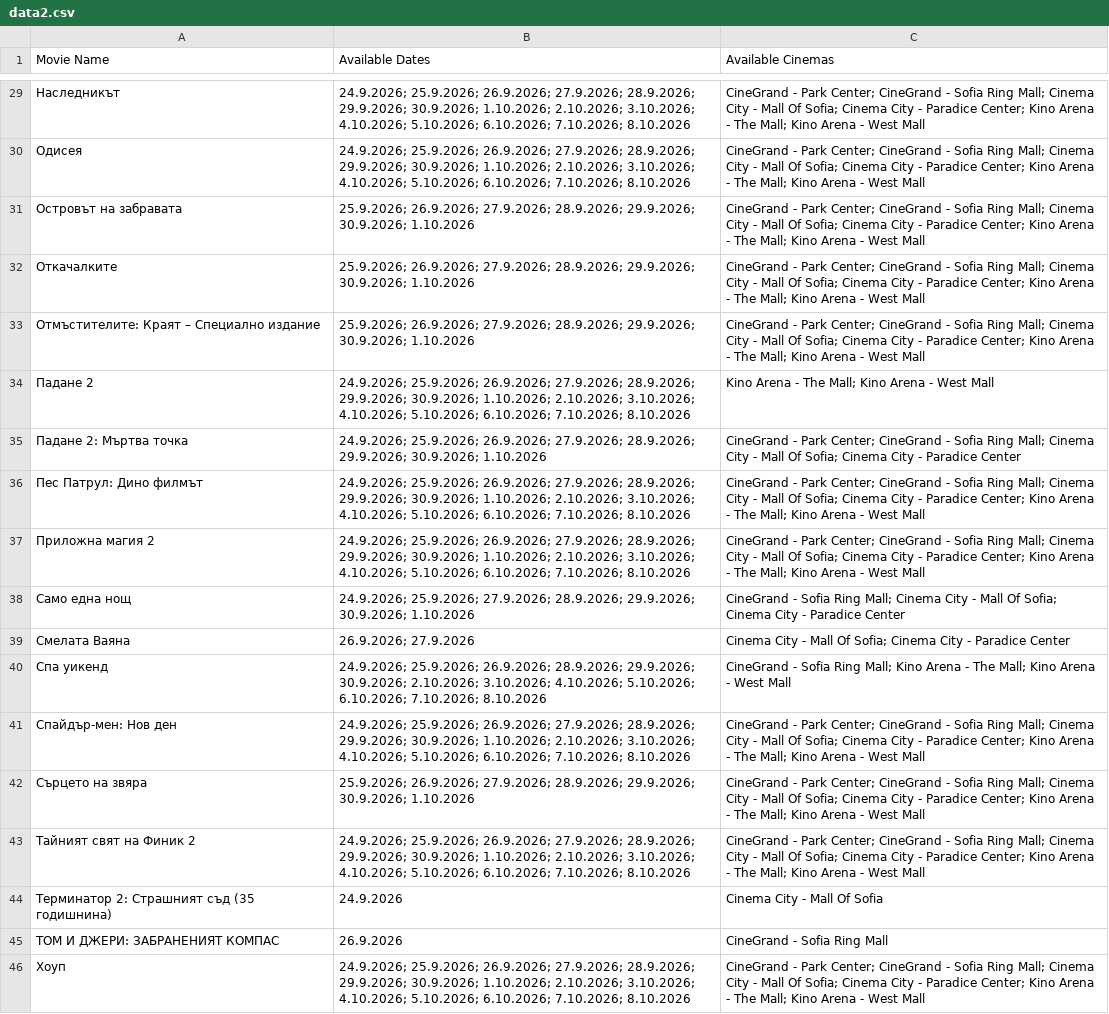
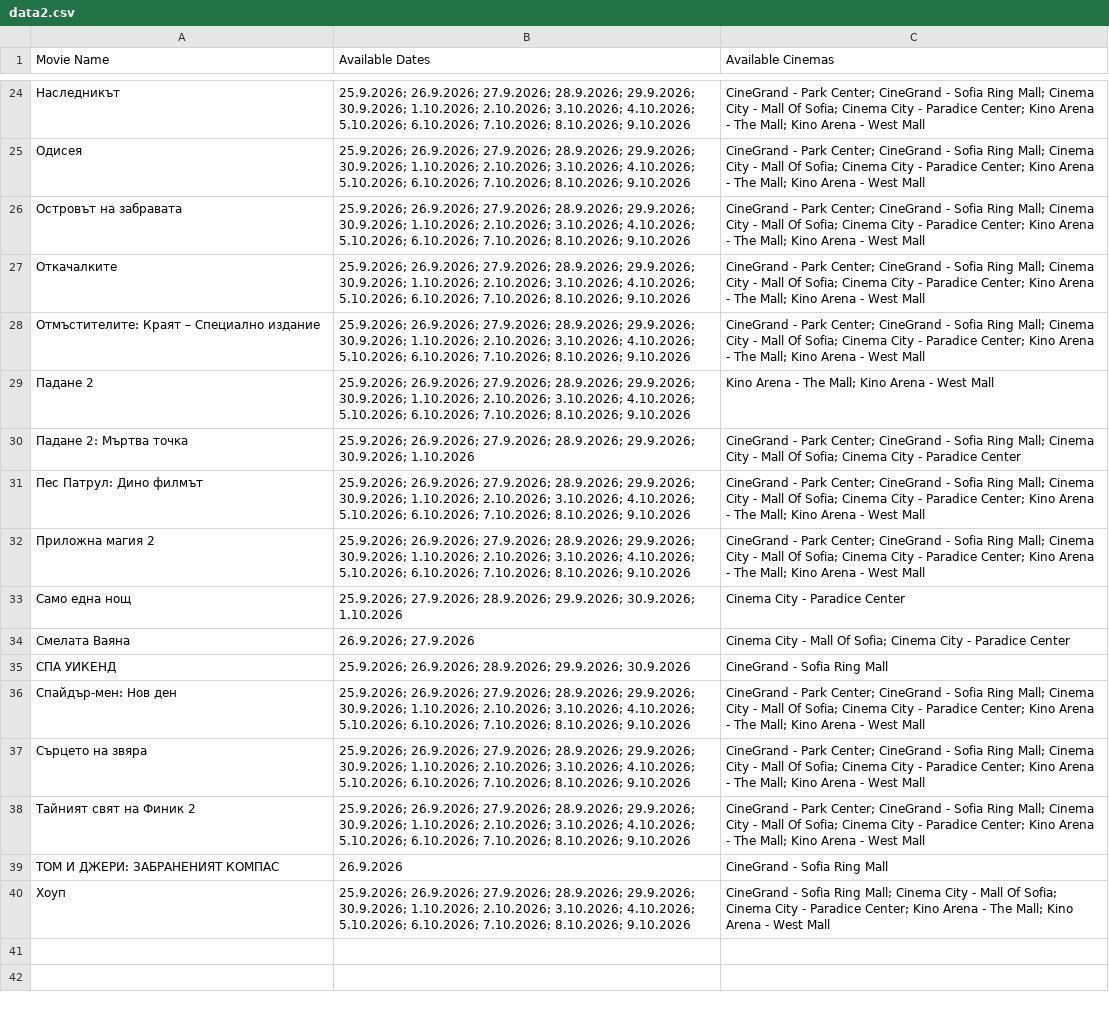
Before and after one commit to darakion/CinemaSearch, a CSV file: data2.csv, drawn as a sheet; only a part is shown, gaps mark what is left out; removed rows and columns are numbered as before the commit, all else as after; the diff covers the shown part only; the diff names each change by its address in the sheet, - before the commit and + after, or states it on an @@ line.

```diff
--- a/data2.csv
+++ b/data2.csv
-B24:B25 (Available Dates): 24.9.2026; 25.9.2026; 26.9.2026; 27.9.2026; 28.9.2026; 29.9.2026; 30.9.2026; 1.10.2026; 2.10.2026; 3.10.2026; 4.10.2026; 5.10.2026; 6.10.2026; 7.10.2026; 8.10.2026
+B24:B25 (Available Dates): 25.9.2026; 26.9.2026; 27.9.2026; 28.9.2026; 29.9.2026; 30.9.2026; 1.10.2026; 2.10.2026; 3.10.2026; 4.10.2026; 5.10.2026; 6.10.2026; 7.10.2026; 8.10.2026; 9.10.2026
-B26:B28 (Available Dates): …29.9.2026; 30.9.2026; 1.10.2026
+B26:B28 (Available Dates): …29.9.2026; 30.9.2026; 1.10.2026; 2.10.2026; 3.10.2026; 4.10.2026; 5.10.2026; 6.10.2026; 7.10.2026; 8.10.2026; 9.10.2026
-B29 (Available Dates): 24.9.2026; 25.9.2026; 26.9.2026; 27.9.2026; 28.9.2026; 29.9.2026; 30.9.2026; 1.10.2026; 2.10.2026; 3.10.2026; 4.10.2026; 5.10.2026; 6.10.2026; 7.10.2026; 8.10.2026
+B29 (Available Dates): 25.9.2026; 26.9.2026; 27.9.2026; 28.9.2026; 29.9.2026; 30.9.2026; 1.10.2026; 2.10.2026; 3.10.2026; 4.10.2026; 5.10.2026; 6.10.2026; 7.10.2026; 8.10.2026; 9.10.2026
-B30 (Available Dates): 24.9.2026; 25.9.2026; 26.9.2026;…
+B30 (Available Dates): 25.9.2026; 26.9.2026;…
-B31:B32 (Available Dates): 24.9.2026; 25.9.2026; 26.9.2026; 27.9.2026; 28.9.2026; 29.9.2026; 30.9.2026; 1.10.2026; 2.10.2026; 3.10.2026; 4.10.2026; 5.10.2026; 6.10.2026; 7.10.2026; 8.10.2026
+B31:B32 (Available Dates): 25.9.2026; 26.9.2026; 27.9.2026; 28.9.2026; 29.9.2026; 30.9.2026; 1.10.2026; 2.10.2026; 3.10.2026; 4.10.2026; 5.10.2026; 6.10.2026; 7.10.2026; 8.10.2026; 9.10.2026
-B33 (Available Dates): 24.9.2026; 25.9.2026; 27.9.2026;…
+B33 (Available Dates): 25.9.2026; 27.9.2026;…
-C33 (Available Cinemas): CineGrand - Sofia Ring Mall; Cinema City - Mall Of Sofia; Cinema City…
+C33 (Available Cinemas): Cinema City…
-row 40: Спа уикенд | 24.9.2026; 25.9.2026; 26.9.2026; 28.9.2026; 29.9.2026; 30.9.2026; 2.10.2026; 3.10.2026; 4.10.2026; 5.10.2026; 6.10.2026; 7.10.2026; 8.10.2026 | CineGrand - Sofia Ring Mall; Kino Arena - The Mall; Kino Arena - West Mall
+row 35: СПА УИКЕНД | 25.9.2026; 26.9.2026; 28.9.2026; 29.9.2026; 30.9.2026 | CineGrand - Sofia Ring Mall
-B36 (Available Dates): 24.9.2026; 25.9.2026; 26.9.2026; 27.9.2026; 28.9.2026; 29.9.2026; 30.9.2026; 1.10.2026; 2.10.2026; 3.10.2026; 4.10.2026; 5.10.2026; 6.10.2026; 7.10.2026; 8.10.2026
+B36 (Available Dates): 25.9.2026; 26.9.2026; 27.9.2026; 28.9.2026; 29.9.2026; 30.9.2026; 1.10.2026; 2.10.2026; 3.10.2026; 4.10.2026; 5.10.2026; 6.10.2026; 7.10.2026; 8.10.2026; 9.10.2026
-B37 (Available Dates): …29.9.2026; 30.9.2026; 1.10.2026
+B37 (Available Dates): …29.9.2026; 30.9.2026; 1.10.2026; 2.10.2026; 3.10.2026; 4.10.2026; 5.10.2026; 6.10.2026; 7.10.2026; 8.10.2026; 9.10.2026
-B38 (Available Dates): 24.9.2026; 25.9.2026; 26.9.2026; 27.9.2026; 28.9.2026; 29.9.2026; 30.9.2026; 1.10.2026; 2.10.2026; 3.10.2026; 4.10.2026; 5.10.2026; 6.10.2026; 7.10.2026; 8.10.2026
+B38 (Available Dates): 25.9.2026; 26.9.2026; 27.9.2026; 28.9.2026; 29.9.2026; 30.9.2026; 1.10.2026; 2.10.2026; 3.10.2026; 4.10.2026; 5.10.2026; 6.10.2026; 7.10.2026; 8.10.2026; 9.10.2026
-row 44: Терминатор 2: Страшният съд (35 годишнина) | 24.9.2026 | Cinema City - Mall Of Sofia
-B40 (Available Dates): 24.9.2026; 25.9.2026; 26.9.2026; 27.9.2026; 28.9.2026; 29.9.2026; 30.9.2026; 1.10.2026; 2.10.2026; 3.10.2026; 4.10.2026; 5.10.2026; 6.10.2026; 7.10.2026; 8.10.2026
+B40 (Available Dates): 25.9.2026; 26.9.2026; 27.9.2026; 28.9.2026; 29.9.2026; 30.9.2026; 1.10.2026; 2.10.2026; 3.10.2026; 4.10.2026; 5.10.2026; 6.10.2026; 7.10.2026; 8.10.2026; 9.10.2026
-C40 (Available Cinemas): CineGrand - Park Center; CineGrand - Sofia Ring…
+C40 (Available Cinemas): CineGrand - Sofia Ring…
```
Also changed, not shown: 5 removed rows and 20 edited cells elsewhere in this file, 1 other file.
